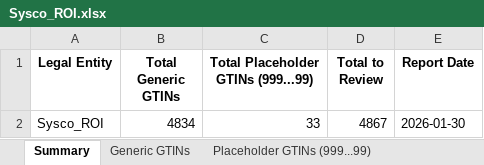
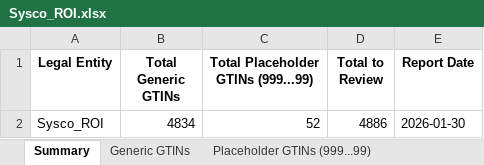
Before and after one commit to imse8006/GTIN_analysis, an Excel workbook: outputs/2026-01-30/email_reports/Sysco_ROI.xlsx, sheet Summary, drawn as a sheet; values as stored, in another font and other column widths than the file's, no borders; the diff names each change by its address in the sheet, - before the commit and + after, or states it on an @@ line.

```diff
--- a/outputs/2026-01-30/email_reports/Sysco_ROI.xlsx (sheet Summary)
+++ b/outputs/2026-01-30/email_reports/Sysco_ROI.xlsx (sheet Summary)
-C2: 33
+C2: 52
-D2 (Total to Review): 4867
+D2 (Total to Review): 4886
```
Also changed, not shown: sheet Placeholder GTINs (999...99), outputs/2026-01-30/email_reports/Brakes.xlsx, outputs/2026-01-30/email_reports/Ready_Chef.xlsx, 32 other files.
